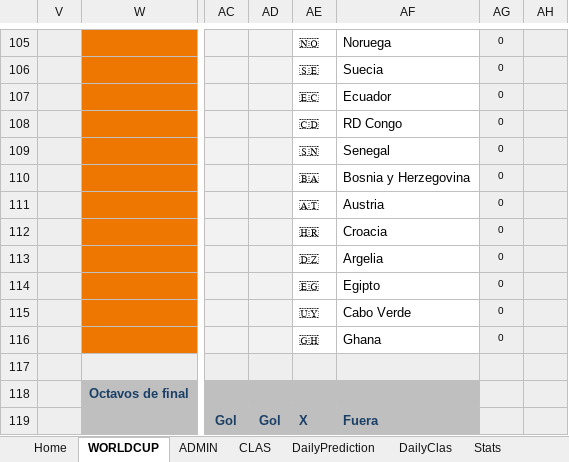
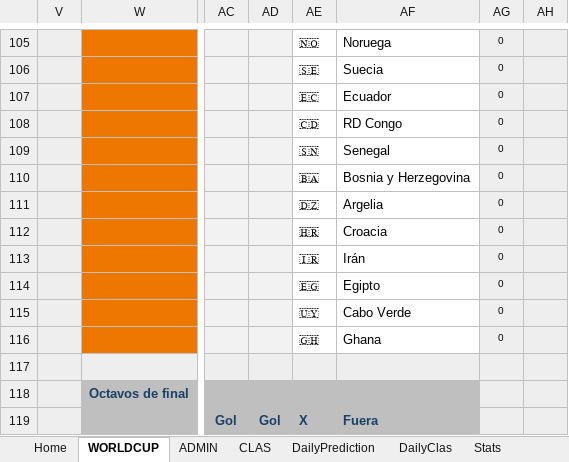
Before and after one commit to pCresp0/porra-mundial-nanos-2026, an Excel workbook: data/ADMIN-Excel-Mundial_NANOS_2026 [2].xlsx, sheet WORLDCUP, drawn as a sheet; only a part is shown, gaps mark what is left out; values as stored, in another font and other column widths than the file's, no borders; conditional formats not drawn; the diff names each change by its address in the sheet, - before the commit and + after, or states it on an @@ line.

```diff
--- a/data/ADMIN-Excel-Mundial_NANOS_2026 [2].xlsx (sheet WORLDCUP)
+++ b/data/ADMIN-Excel-Mundial_NANOS_2026 [2].xlsx (sheet WORLDCUP)
-AE111: 🇦🇹
+AE111: 🇩🇿
-AF111: Austria
+AF111: Argelia
-AE113: 🇩🇿
+AE113: 🇮🇷
-AF113: Argelia
+AF113: Irán
```
Also changed, not shown: sheet ADMIN, data/ADMIN-Excel-Mundial_NANOS_2026 [1].xlsx, 3 other files.
